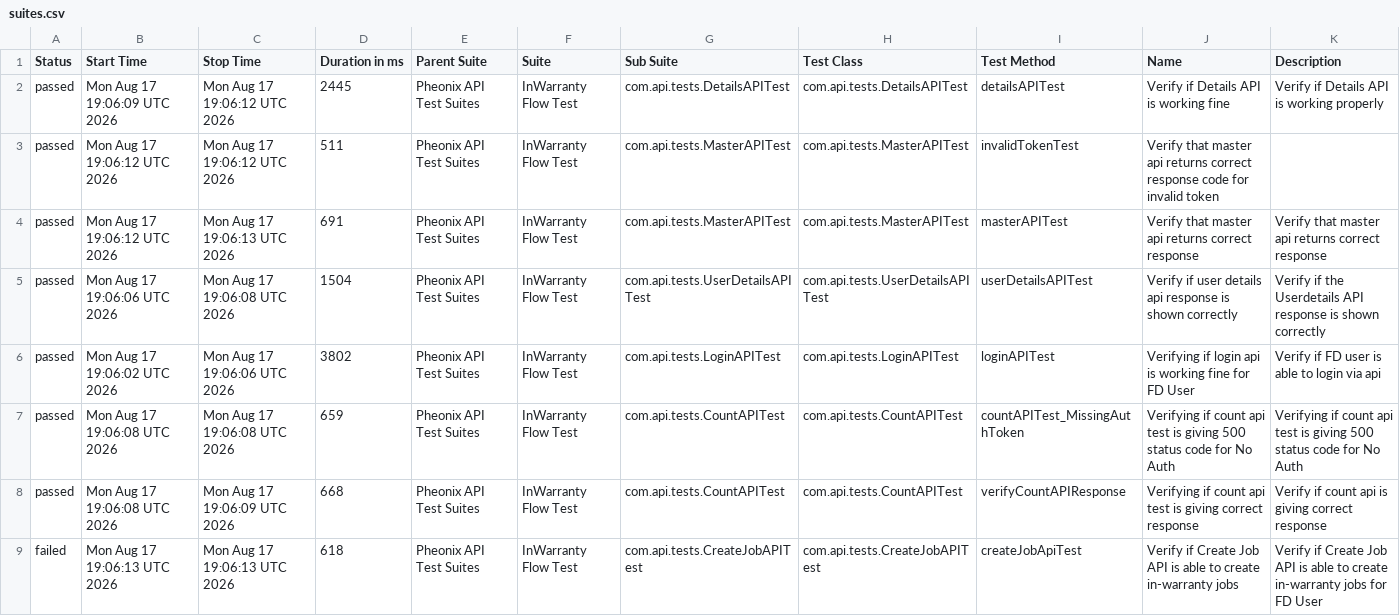
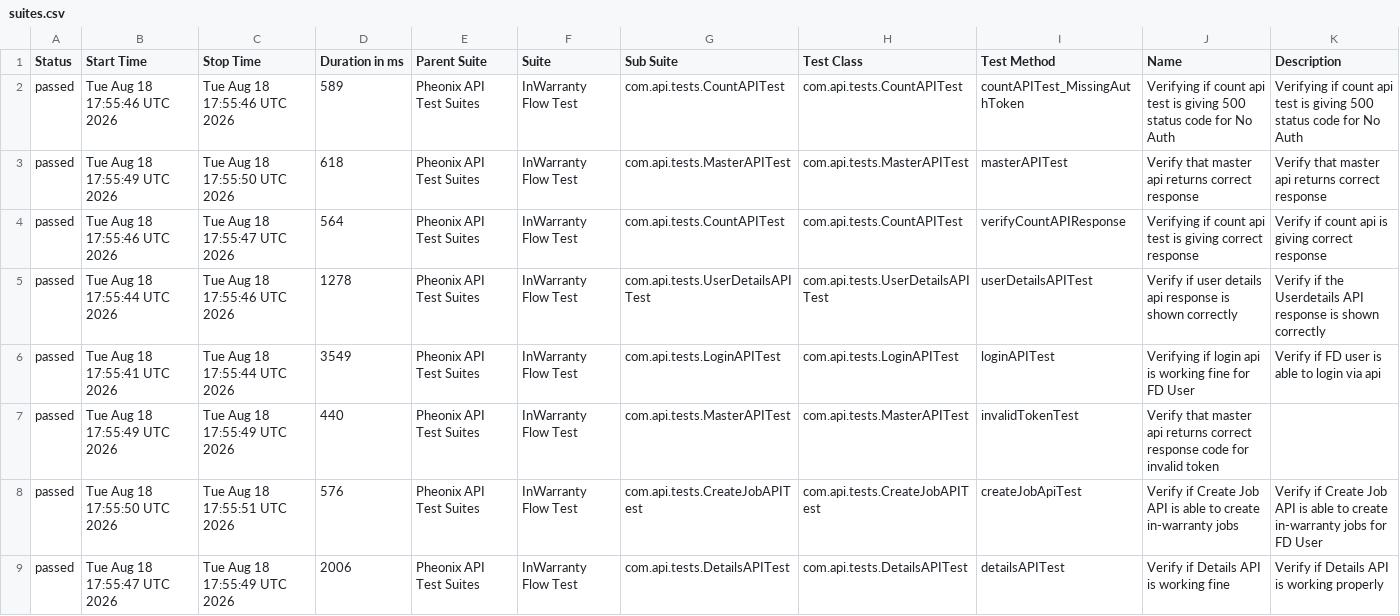
Before and after one commit to kstvds24/Phoenix-TestAutomationFrameWork, a CSV file: data/suites.csv, drawn as a sheet.

```diff
--- a/data/suites.csv
+++ b/data/suites.csv
@@ -1,9 +1,9 @@
 "Status","Start Time","Stop Time","Duration in ms","Parent Suite","Suite","Sub Suite","Test Class","Test Method","Name","Description"
-"passed","Mon Aug 17 19:06:09 UTC 2026","Mon Aug 17 19:06:12 UTC 2026","2445","Pheonix API Test Suites","InWarranty Flow Test","com.api.tests.DetailsAPITest","com.api.tests.DetailsAPITest","detailsAPITest","Verify if Details API is working fine","Verify if Details API is working properly"
-"passed","Mon Aug 17 19:06:12 UTC 2026","Mon Aug 17 19:06:12 UTC 2026","511","Pheonix API Test Suites","InWarranty Flow Test","com.api.tests.MasterAPITest","com.api.tests.MasterAPITest","invalidTokenTest","Verify that master api returns correct response code for invalid token",""
-"passed","Mon Aug 17 19:06:12 UTC 2026","Mon Aug 17 19:06:13 UTC 2026","691","Pheonix API Test Suites","InWarranty Flow Test","com.api.tests.MasterAPITest","com.api.tests.MasterAPITest","masterAPITest","Verify that master api returns correct response","Verify that master api returns correct response"
-"passed","Mon Aug 17 19:06:06 UTC 2026","Mon Aug 17 19:06:08 UTC 2026","1504","Pheonix API Test Suites","InWarranty Flow Test","com.api.tests.UserDetailsAPITest","com.api.tests.UserDetailsAPITest","userDetailsAPITest","Verify if user details api response is shown correctly","Verify if the Userdetails API response is shown correctly"
-"passed","Mon Aug 17 19:06:02 UTC 2026","Mon Aug 17 19:06:06 UTC 2026","3802","Pheonix API Test Suites","InWarranty Flow Test","com.api.tests.LoginAPITest","com.api.tests.LoginAPITest","loginAPITest","Verifying if login api is working fine for FD User","Verify if FD user is able to login via api"
-"passed","Mon Aug 17 19:06:08 UTC 2026","Mon Aug 17 19:06:08 UTC 2026","659","Pheonix API Test Suites","InWarranty Flow Test","com.api.tests.CountAPITest","com.api.tests.CountAPITest","countAPITest_MissingAuthToken","Verifying if count api test is giving 500 status code for No Auth","Verifying if count api test is giving 500 status code for No Auth"
-"passed","Mon Aug 17 19:06:08 UTC 2026","Mon Aug 17 19:06:09 UTC 2026","668","Pheonix API Test Suites","InWarranty Flow Test","com.api.tests.CountAPITest","com.api.tests.CountAPITest","verifyCountAPIResponse","Verifying if count api test is giving correct response","Verify if count api is giving correct response"
-"failed","Mon Aug 17 19:06:13 UTC 2026","Mon Aug 17 19:06:13 UTC 2026","618","Pheonix API Test Suites","InWarranty Flow Test","com.api.tests.CreateJobAPITest","com.api.tests.CreateJobAPITest","createJobApiTest","Verify if Create Job API is able to create in-warranty jobs","Verify if Create Job API is able to create in-warranty jobs for FD User"
+"passed","Tue Aug 18 17:55:46 UTC 2026","Tue Aug 18 17:55:46 UTC 2026","589","Pheonix API Test Suites","InWarranty Flow Test","com.api.tests.CountAPITest","com.api.tests.CountAPITest","countAPITest_MissingAuthToken","Verifying if count api test is giving 500 status code for No Auth","Verifying if count api test is giving 500 status code for No Auth"
+"passed","Tue Aug 18 17:55:49 UTC 2026","Tue Aug 18 17:55:50 UTC 2026","618","Pheonix API Test Suites","InWarranty Flow Test","com.api.tests.MasterAPITest","com.api.tests.MasterAPITest","masterAPITest","Verify that master api returns correct response","Verify that master api returns correct response"
+"passed","Tue Aug 18 17:55:46 UTC 2026","Tue Aug 18 17:55:47 UTC 2026","564","Pheonix API Test Suites","InWarranty Flow Test","com.api.tests.CountAPITest","com.api.tests.CountAPITest","verifyCountAPIResponse","Verifying if count api test is giving correct response","Verify if count api is giving correct response"
+"passed","Tue Aug 18 17:55:44 UTC 2026","Tue Aug 18 17:55:46 UTC 2026","1278","Pheonix API Test Suites","InWarranty Flow Test","com.api.tests.UserDetailsAPITest","com.api.tests.UserDetailsAPITest","userDetailsAPITest","Verify if user details api response is shown correctly","Verify if the Userdetails API response is shown correctly"
+"passed","Tue Aug 18 17:55:41 UTC 2026","Tue Aug 18 17:55:44 UTC 2026","3549","Pheonix API Test Suites","InWarranty Flow Test","com.api.tests.LoginAPITest","com.api.tests.LoginAPITest","loginAPITest","Verifying if login api is working fine for FD User","Verify if FD user is able to login via api"
+"passed","Tue Aug 18 17:55:49 UTC 2026","Tue Aug 18 17:55:49 UTC 2026","440","Pheonix API Test Suites","InWarranty Flow Test","com.api.tests.MasterAPITest","com.api.tests.MasterAPITest","invalidTokenTest","Verify that master api returns correct response code for invalid token",""
+"passed","Tue Aug 18 17:55:50 UTC 2026","Tue Aug 18 17:55:51 UTC 2026","576","Pheonix API Test Suites","InWarranty Flow Test","com.api.tests.CreateJobAPITest","com.api.tests.CreateJobAPITest","createJobApiTest","Verify if Create Job API is able to create in-warranty jobs","Verify if Create Job API is able to create in-warranty jobs for FD User"
+"passed","Tue Aug 18 17:55:47 UTC 2026","Tue Aug 18 17:55:49 UTC 2026","2006","Pheonix API Test Suites","InWarranty Flow Test","com.api.tests.DetailsAPITest","com.api.tests.DetailsAPITest","detailsAPITest","Verify if Details API is working fine","Verify if Details API is working properly"
```
Also changed, not shown: data/behaviors.csv, 58 other files.
